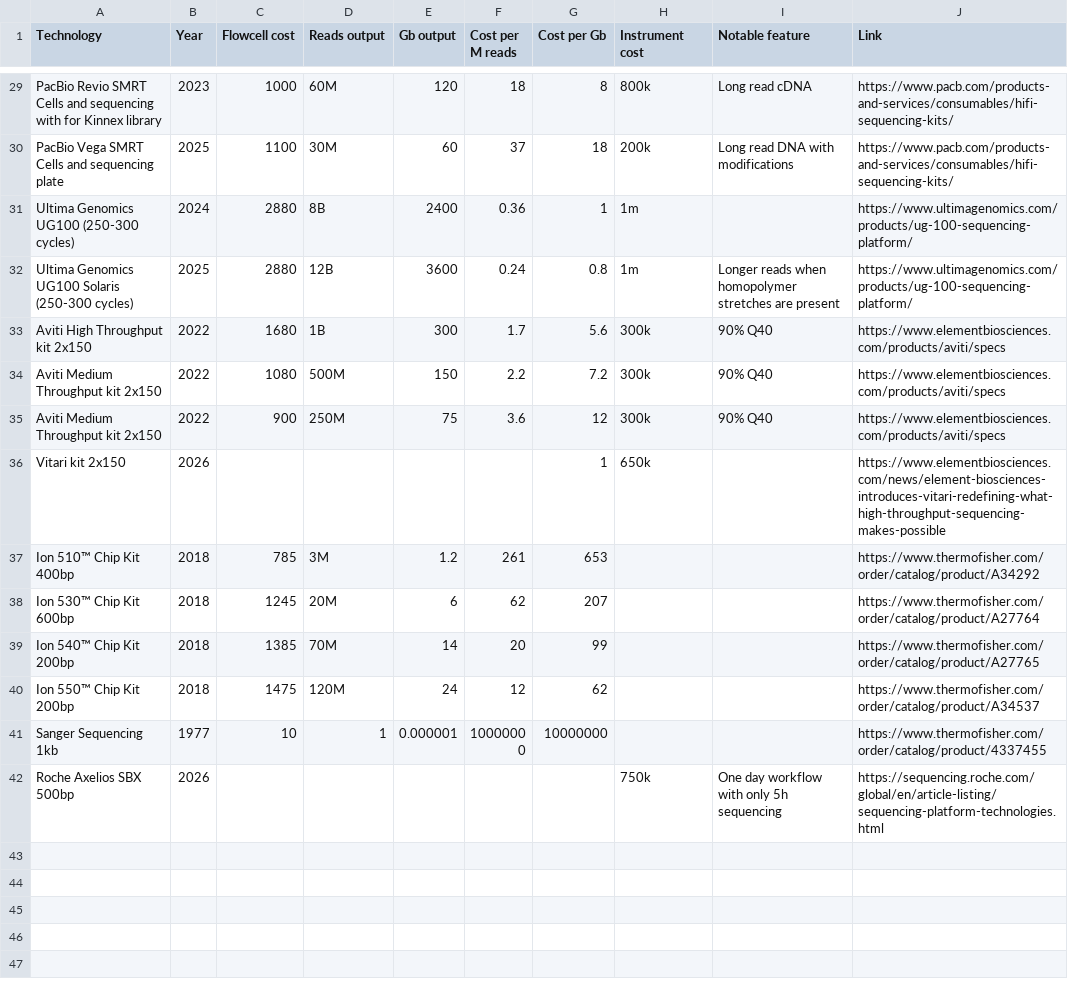
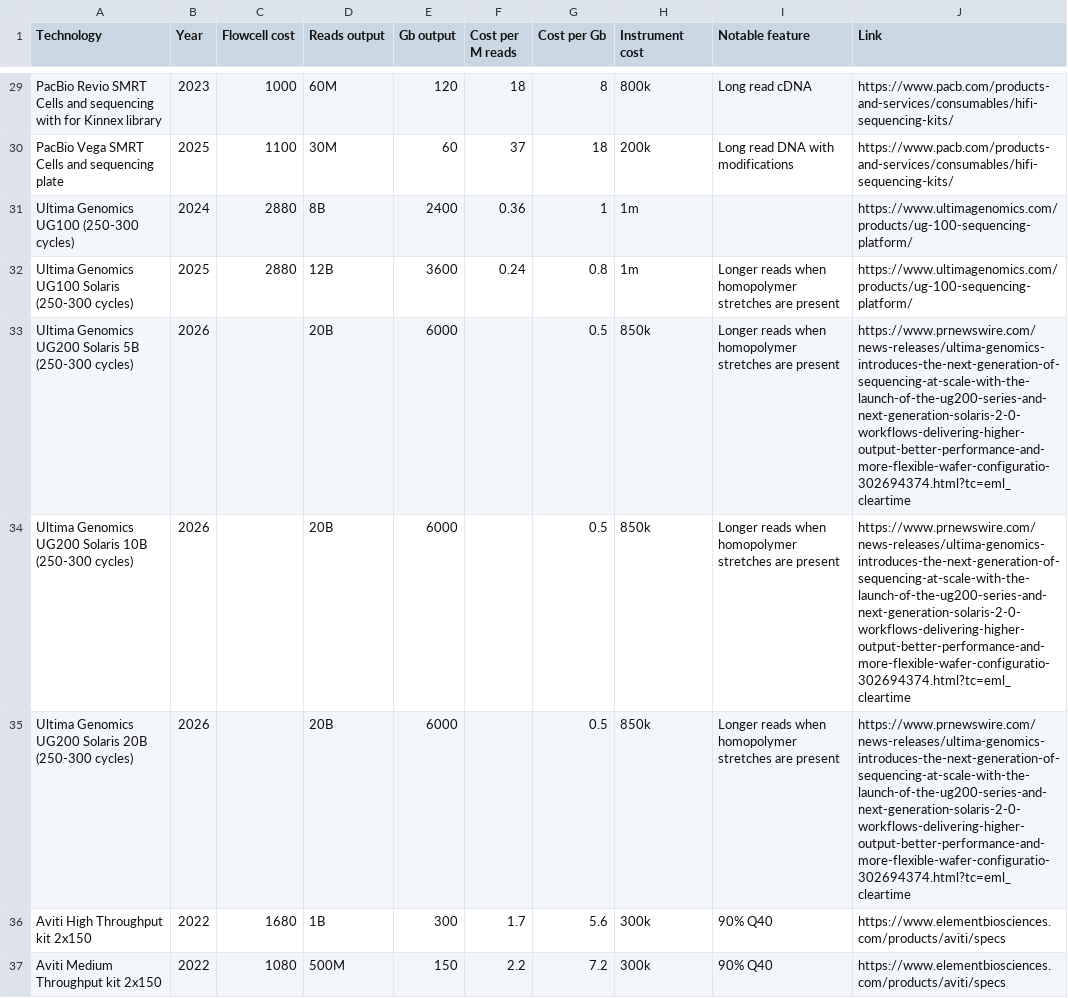
Before and after one commit to MathurinD/MathurinD.github.io, a CSV file: _data/sequencing_costs.csv, drawn as a sheet; only a part is shown, gaps mark what is left out; the shorter side is filled out with more unchanged rows; the diff names each change by its address in the sheet, - before the commit and + after, or states it on an @@ line.

Commit message:
Add more properties to single cell and sequencing kit tables

```diff
--- a/_data/sequencing_costs.csv
+++ b/_data/sequencing_costs.csv
+row 33: Ultima Genomics UG200 Solaris 5B (250-300 cycles) | 2026 |  | 20B | 6000 |  | 0.5 | 850k | Longer reads when homopolymer stretches are present | https://www.prnewswire.com/news-releases/ultima-genomics-introduces-the-next-generation-of-sequencing-at-scale-with-the-launch-of-the-ug200-series-and-next-generation-solaris-2-0-workflows-delivering-higher-output-better-performance-and-more-flexible-wafer-configuratio-302694374.html?tc=eml_cleartime
+row 34: Ultima Genomics UG200 Solaris 10B (250-300 cycles) | 2026 |  | 20B | 6000 |  | 0.5 | 850k | Longer reads when homopolymer stretches are present | https://www.prnewswire.com/news-releases/ultima-genomics-introduces-the-next-generation-of-sequencing-at-scale-with-the-launch-of-the-ug200-series-and-next-generation-solaris-2-0-workflows-delivering-higher-output-better-performance-and-more-flexible-wafer-configuratio-302694374.html?tc=eml_cleartime
+row 35: Ultima Genomics UG200 Solaris 20B (250-300 cycles) | 2026 |  | 20B | 6000 |  | 0.5 | 850k | Longer reads when homopolymer stretches are present | https://www.prnewswire.com/news-releases/ultima-genomics-introduces-the-next-generation-of-sequencing-at-scale-with-the-launch-of-the-ug200-series-and-next-generation-solaris-2-0-workflows-delivering-higher-output-better-performance-and-more-flexible-wafer-configuratio-302694374.html?tc=eml_cleartime
```
Also changed, not shown: _data/singlecell_costs.csv.
